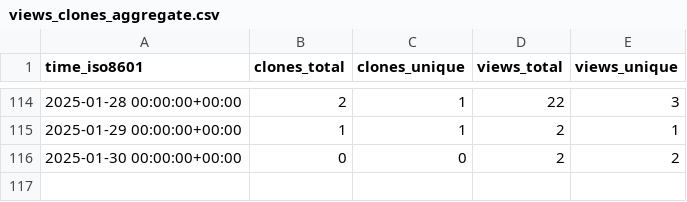
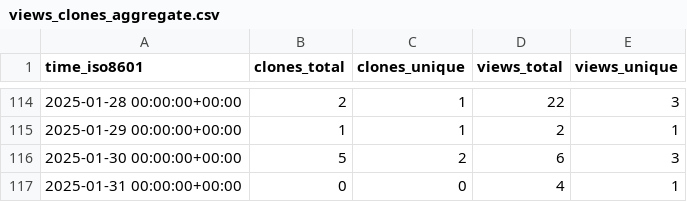
Before and after one commit to peff74/ACS712_ESP8266, a CSV file: peff74/ACS712_ESP8266/ghrs-data/views_clones_aggregate.csv, drawn as a sheet; only a part is shown, gaps mark what is left out.

```diff
--- a/peff74/ACS712_ESP8266/ghrs-data/views_clones_aggregate.csv
+++ b/peff74/ACS712_ESP8266/ghrs-data/views_clones_aggregate.csv
@@ -115,2 +115,3 @@ time_iso8601,clones_total,clones_unique,views_total,views_unique
 2025-01-29 00:00:00+00:00,1,1,2,1
-2025-01-30 00:00:00+00:00,0,0,2,2
+2025-01-30 00:00:00+00:00,5,2,6,3
+2025-01-31 00:00:00+00:00,0,0,4,1
```
Also changed, not shown: 1 other file.
